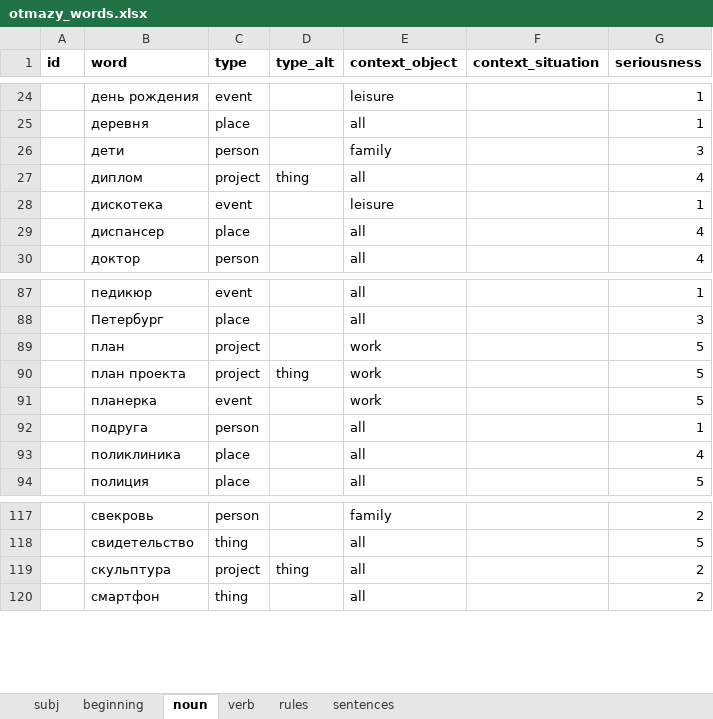
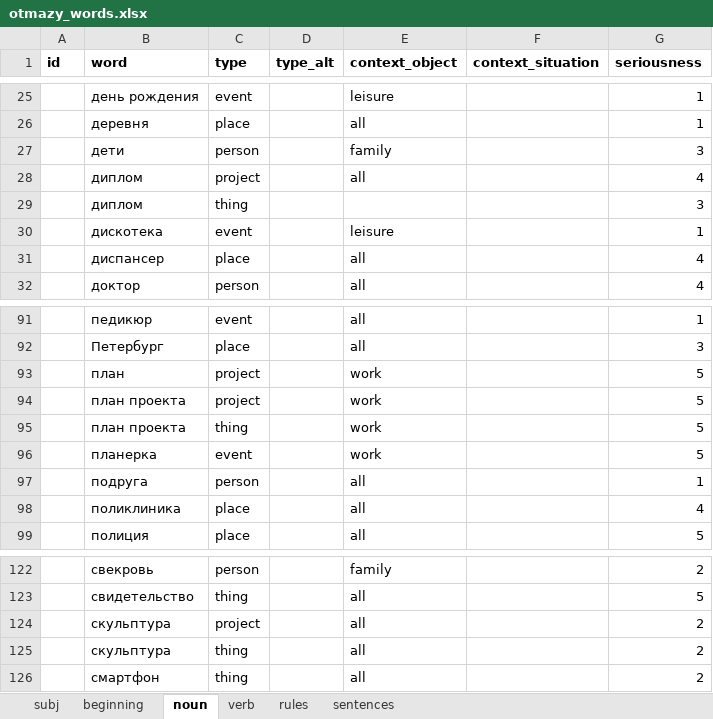
Before and after one commit to dartungar/otmazy-bot, an Excel workbook: otmazy_words.xlsx, sheet noun, drawn as a sheet; only a part is shown, gaps mark what is left out; values as stored, in another font and other column widths than the file's, no borders; charts and pictures not drawn; addresses are those after the commit; the diff covers the shown part only; the diff names each change by its address in the sheet, - before the commit and + after, or states it on an @@ line.

```diff
--- a/otmazy_words.xlsx (sheet noun)
+++ b/otmazy_words.xlsx (sheet noun)
-D28 (type_alt): thing
+D28 (type_alt): (empty)
+row 29:  | диплом | thing |  |  |  | 3
-D94 (type_alt): thing
+D94 (type_alt): (empty)
+row 95:  | план проекта | thing |  | work |  | 5
-D124 (type_alt): thing
+D124 (type_alt): (empty)
+row 125:  | скульптура | thing |  | all |  | 2
```
Also changed, not shown: 8 added rows and 5 edited cells elsewhere in this sheet, sheet verb, 4 other files.
